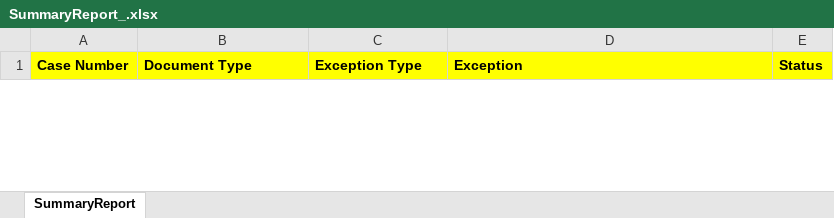
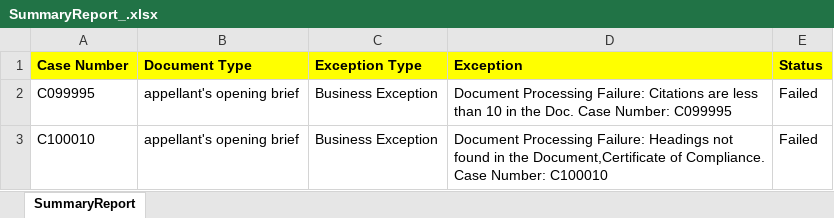
Before and after one commit to VardhanG-Creator/3DCA_Workflow, an Excel workbook: Data/Output/SummaryReport_.xlsx, sheet SummaryReport, drawn as a sheet; only a part is shown; values as stored, in another font and other column widths than the file's, no borders; the diff covers the shown part only; the diff names each change by its address in the sheet, - before the commit and + after, or states it on an @@ line.

Commit message:
V5 - Added Create form task      - Added document missing logic as business exception

```diff
--- a/Data/Output/SummaryReport_.xlsx (sheet SummaryReport)
+++ b/Data/Output/SummaryReport_.xlsx (sheet SummaryReport)
+row 2: C099995 | appellant's opening brief | Business Exception | Document Processing Failure: Citations are less than 10 in the Doc. Case Number: C099995 | Failed
+row 3: C100010 | appellant's opening brief | Business Exception | Document Processing Failure: Headings not found in the Document,Certificate of Compliance. Case Number: C100010 | Failed
```
Also changed, not shown: 2 removed rows elsewhere in this sheet, Data/Config.xlsx, 8 other files.
